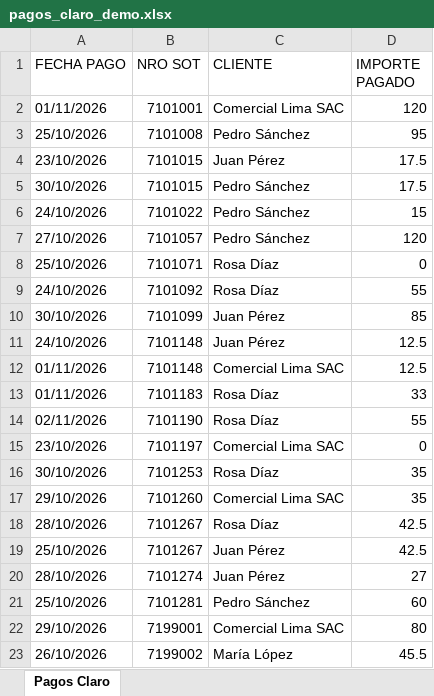
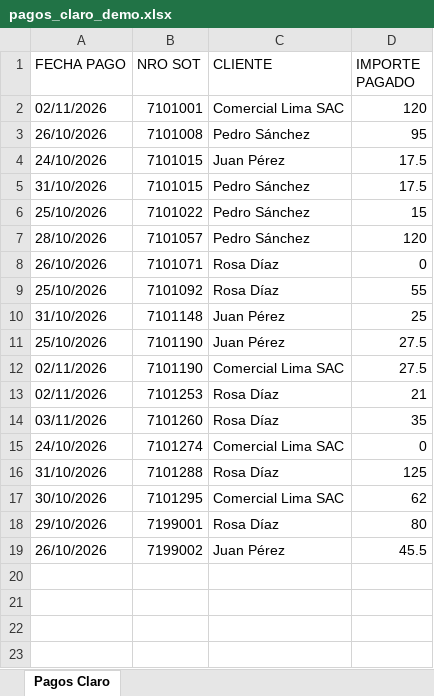
Before and after one commit to BraSDK/backend-claro, an Excel workbook: scripts/salida/pagos_claro_demo.xlsx, sheet Pagos Claro, drawn as a sheet; values as stored, in another font and other column widths than the file's, no borders; removed rows and columns are numbered as before the commit, all else as after; the diff names each change by its address in the sheet, - before the commit and + after, or states it on an @@ line.

```diff
--- a/scripts/salida/pagos_claro_demo.xlsx (sheet Pagos Claro)
+++ b/scripts/salida/pagos_claro_demo.xlsx (sheet Pagos Claro)
-A2 (FECHA PAGO): 01/11/2026
+A2 (FECHA PAGO): 02/11/2026
-A3 (FECHA PAGO): 25/10/2026
+A3 (FECHA PAGO): 26/10/2026
-A4 (FECHA PAGO): 23/10/2026
+A4 (FECHA PAGO): 24/10/2026
-A5 (FECHA PAGO): 30/10/2026
+A5 (FECHA PAGO): 31/10/2026
-A6 (FECHA PAGO): 24/10/2026
+A6 (FECHA PAGO): 25/10/2026
-A7 (FECHA PAGO): 27/10/2026
+A7 (FECHA PAGO): 28/10/2026
-A8 (FECHA PAGO): 25/10/2026
+A8 (FECHA PAGO): 26/10/2026
-A9 (FECHA PAGO): 24/10/2026
+A9 (FECHA PAGO): 25/10/2026
-row 10: 30/10/2026 | 7101099 | Juan Pérez | 85
-A10 (FECHA PAGO): 24/10/2026
+A10 (FECHA PAGO): 31/10/2026
-D10 (IMPORTE PAGADO): 12.5
+D10 (IMPORTE PAGADO): 25
-row 12: 01/11/2026 | 7101148 | Comercial Lima SAC | 12.5
-row 13: 01/11/2026 | 7101183 | Rosa Díaz | 33
+row 11: 25/10/2026 | 7101190 | Juan Pérez | 27.5
-C12 (CLIENTE): Rosa Díaz
+C12 (CLIENTE): Comercial Lima SAC
-D12 (IMPORTE PAGADO): 55
+D12 (IMPORTE PAGADO): 27.5
-row 15: 23/10/2026 | 7101197 | Comercial Lima SAC | 0
-A13 (FECHA PAGO): 30/10/2026
+A13 (FECHA PAGO): 02/11/2026
-D13 (IMPORTE PAGADO): 35
+D13 (IMPORTE PAGADO): 21
-A14 (FECHA PAGO): 29/10/2026
+A14 (FECHA PAGO): 03/11/2026
-C14 (CLIENTE): Comercial Lima SAC
+C14 (CLIENTE): Rosa Díaz
-row 18: 28/10/2026 | 7101267 | Rosa Díaz | 42.5
-row 19: 25/10/2026 | 7101267 | Juan Pérez | 42.5
-row 20: 28/10/2026 | 7101274 | Juan Pérez | 27
-row 21: 25/10/2026 | 7101281 | Pedro Sánchez | 60
+row 15: 24/10/2026 | 7101274 | Comercial Lima SAC | 0
+row 16: 31/10/2026 | 7101288 | Rosa Díaz | 125
+row 17: 30/10/2026 | 7101295 | Comercial Lima SAC | 62
-C18 (CLIENTE): Comercial Lima SAC
+C18 (CLIENTE): Rosa Díaz
-C19 (CLIENTE): María López
+C19 (CLIENTE): Juan Pérez
```
Also changed, not shown: 29 other files.
